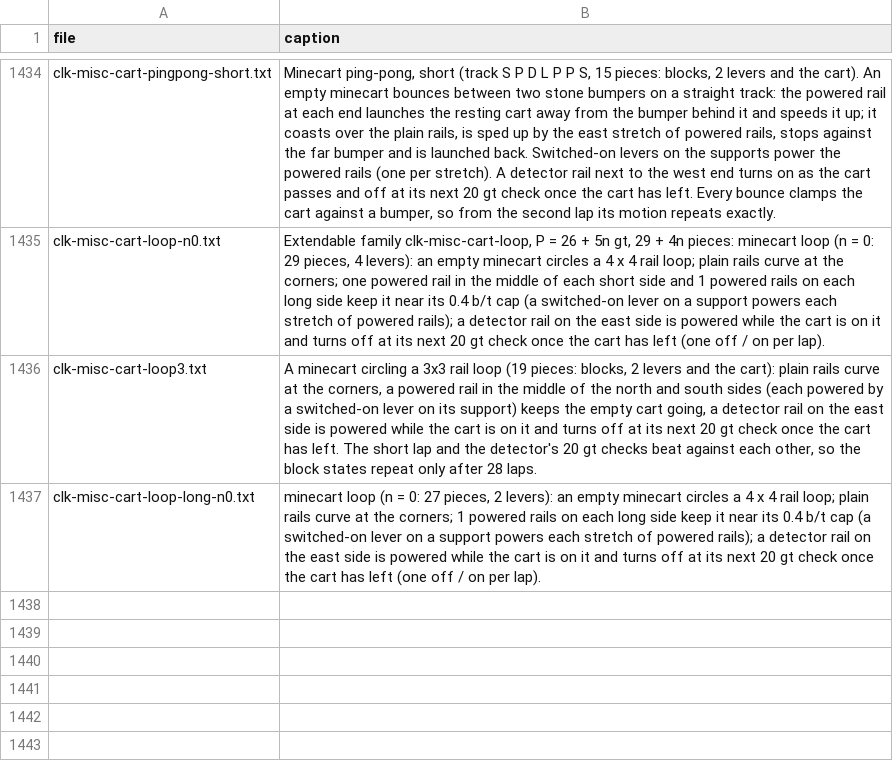
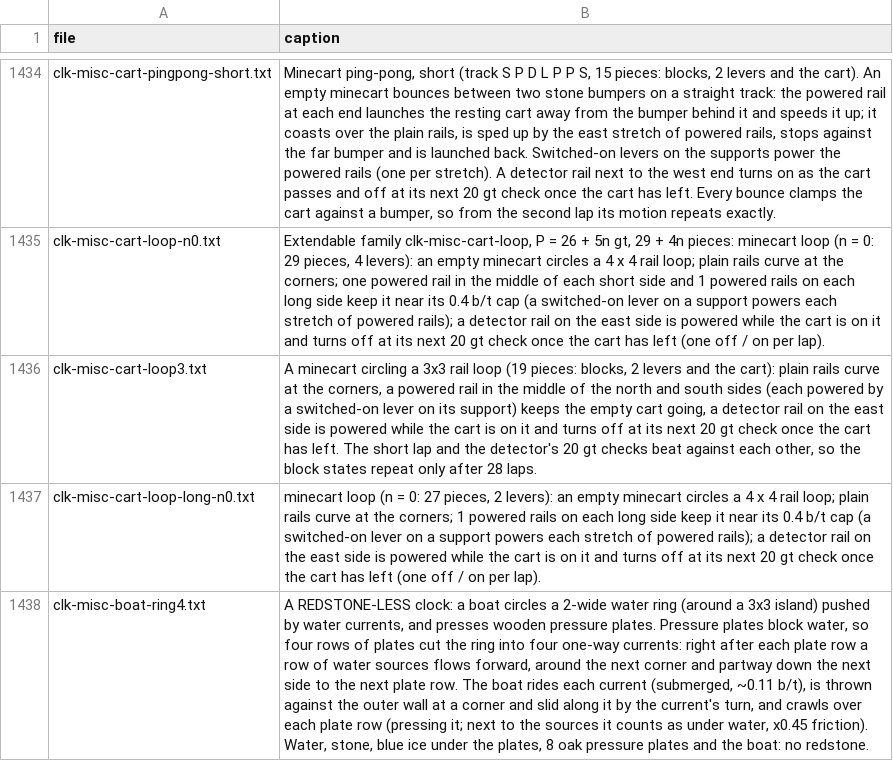
Before and after one commit to vjeux/minecraft-tas, a TSV file: designs/clocks/archive/captions.tsv, drawn as a sheet; only a part is shown, gaps mark what is left out; the diff names each change by its address in the sheet, - before the commit and + after, or states it on an @@ line.

```diff
--- a/designs/clocks/archive/captions.tsv
+++ b/designs/clocks/archive/captions.tsv
+row 1438: clk-misc-boat-ring4.txt | A REDSTONE-LESS clock: a boat circles a 2-wide water ring (around a 3x3 island) pushed by water currents, and presses wooden pressure plates. Pressure plates block water, so four rows of plates cut the ring into four one-way currents: right after each plate row a row of water sources flows forward, around the next corner and partway down the next side to the next plate row. The boat rides each current (submerged, ~0.11 b/t), is thrown against the outer wall at a corner and slid along it by the current's turn, and crawls over each plate row (pressing it; next to the sources it counts as under water, x0.45 friction). Water, stone, blue ice under the plates, 8 oak pressure plates and the boat: no redstone.
```
Also changed, not shown: designs/clocks/archive/verdicts-v1.tsv, 5 other files.
